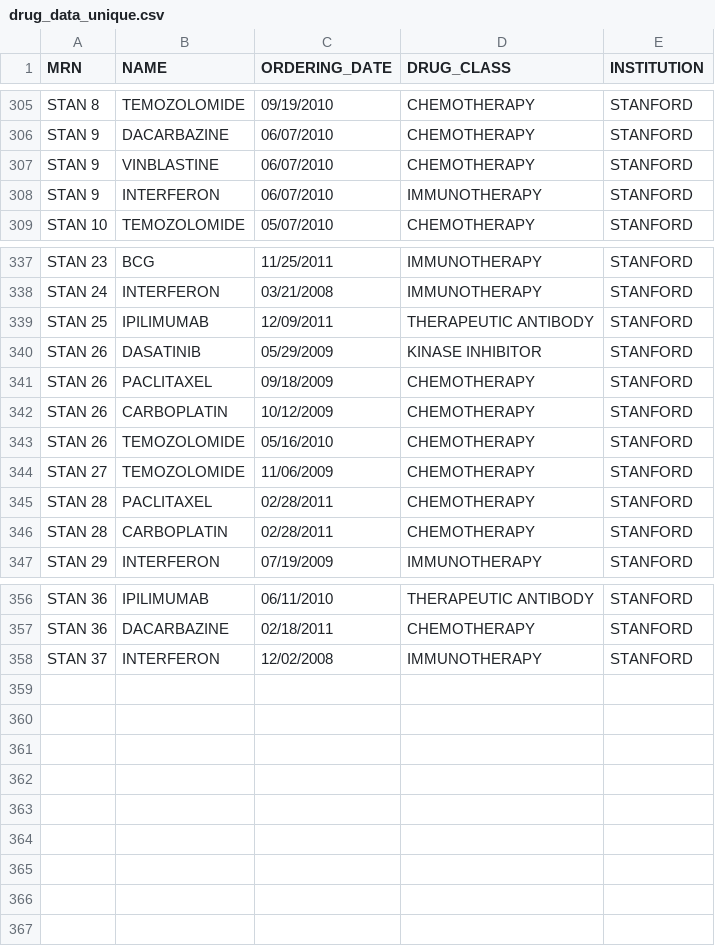
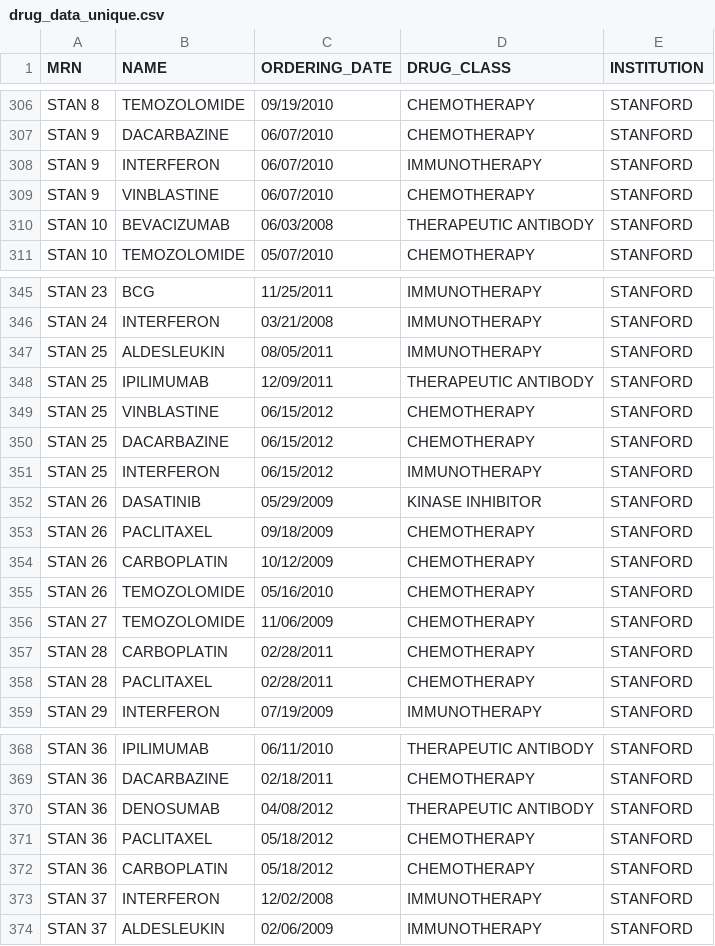
Before and after one commit to sgfin/mrlu, a CSV file: drug_data_unique.csv, drawn as a sheet; only a part is shown, gaps mark what is left out; the diff covers the shown part only.

```diff
--- a/drug_data_unique.csv
+++ b/drug_data_unique.csv
@@ -306,4 +307,5 @@
 "STAN 9","DACARBAZINE","06/07/2010","CHEMOTHERAPY","STANFORD"
+"STAN 9","INTERFERON","06/07/2010","IMMUNOTHERAPY","STANFORD"
 "STAN 9","VINBLASTINE","06/07/2010","CHEMOTHERAPY","STANFORD"
-"STAN 9","INTERFERON","06/07/2010","IMMUNOTHERAPY","STANFORD"
+"STAN 10","BEVACIZUMAB","06/03/2008","THERAPEUTIC ANTIBODY","STANFORD"
 "STAN 10","TEMOZOLOMIDE","05/07/2010","CHEMOTHERAPY","STANFORD"
@@ -338,3 +346,7 @@
 "STAN 24","INTERFERON","03/21/2008","IMMUNOTHERAPY","STANFORD"
+"STAN 25","ALDESLEUKIN","08/05/2011","IMMUNOTHERAPY","STANFORD"
 "STAN 25","IPILIMUMAB","12/09/2011","THERAPEUTIC ANTIBODY","STANFORD"
+"STAN 25","VINBLASTINE","06/15/2012","CHEMOTHERAPY","STANFORD"
+"STAN 25","DACARBAZINE","06/15/2012","CHEMOTHERAPY","STANFORD"
+"STAN 25","INTERFERON","06/15/2012","IMMUNOTHERAPY","STANFORD"
 "STAN 26","DASATINIB","05/29/2009","KINASE INHIBITOR","STANFORD"
@@ -344,4 +356,4 @@
 "STAN 27","TEMOZOLOMIDE","11/06/2009","CHEMOTHERAPY","STANFORD"
+"STAN 28","CARBOPLATIN","02/28/2011","CHEMOTHERAPY","STANFORD"
 "STAN 28","PACLITAXEL","02/28/2011","CHEMOTHERAPY","STANFORD"
-"STAN 28","CARBOPLATIN","02/28/2011","CHEMOTHERAPY","STANFORD"
 "STAN 29","INTERFERON","07/19/2009","IMMUNOTHERAPY","STANFORD"
@@ -357,2 +369,6 @@
 "STAN 36","DACARBAZINE","02/18/2011","CHEMOTHERAPY","STANFORD"
+"STAN 36","DENOSUMAB","04/08/2012","THERAPEUTIC ANTIBODY","STANFORD"
+"STAN 36","PACLITAXEL","05/18/2012","CHEMOTHERAPY","STANFORD"
+"STAN 36","CARBOPLATIN","05/18/2012","CHEMOTHERAPY","STANFORD"
 "STAN 37","INTERFERON","12/02/2008","IMMUNOTHERAPY","STANFORD"
+"STAN 37","ALDESLEUKIN","02/06/2009","IMMUNOTHERAPY","STANFORD"
```
Also changed, not shown: 7 added rows, 2 moved rows and 1 edited cell elsewhere in this file, clinical_data.csv, drug_data_full.csv, 4 other files.
